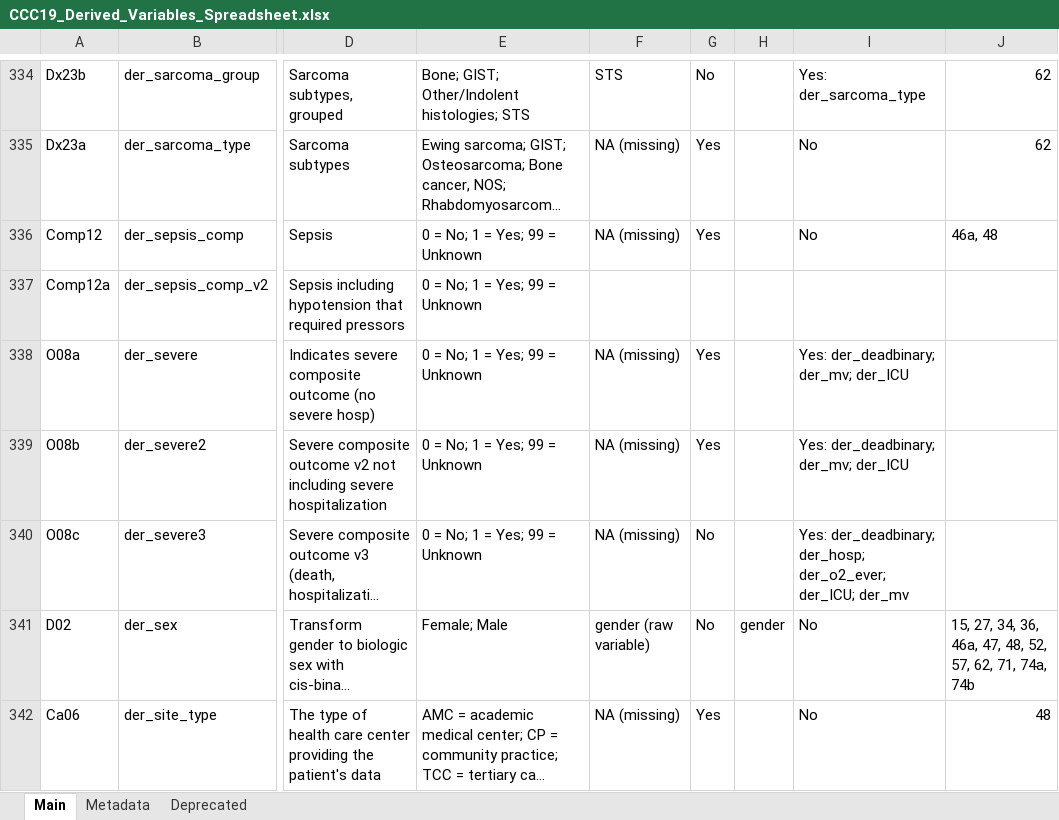
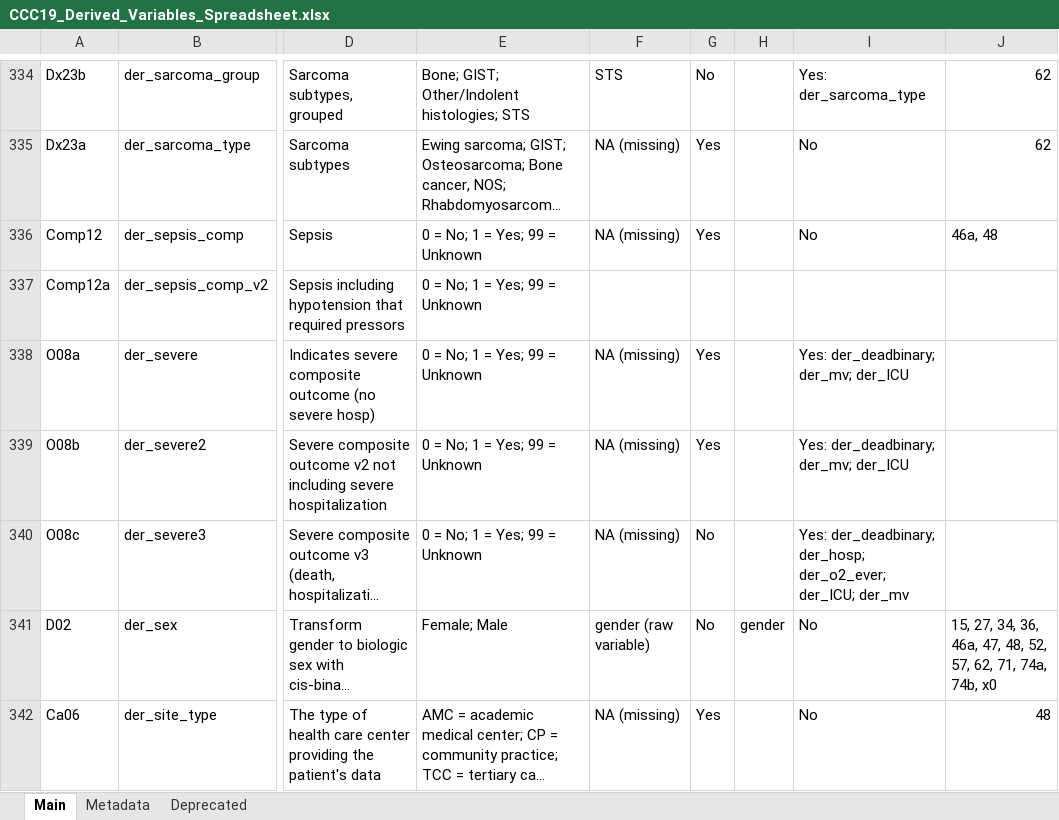
Before and after one commit to covidncancer/CCC19_dictionary, an Excel workbook: CCC19_Derived_Variables_Spreadsheet.xlsx, sheet Main, drawn as a sheet; only a part is shown, gaps mark what is left out; long unchanged cells end in …; values as stored, in another font and other column widths than the file's, no cell formats; table styles not drawn; the diff covers the shown part only; the diff names each change by its address in the sheet, - before the commit and + after, or states it on an @@ line.

```diff
--- a/CCC19_Derived_Variables_Spreadsheet.xlsx (sheet Main)
+++ b/CCC19_Derived_Variables_Spreadsheet.xlsx (sheet Main)
-J341: …71, 74a, 74b
+J341: …71, 74a, 74b, x0
```
Also changed, not shown: 57 edited cells elsewhere in this sheet, sheet Deprecated, cell formats.
